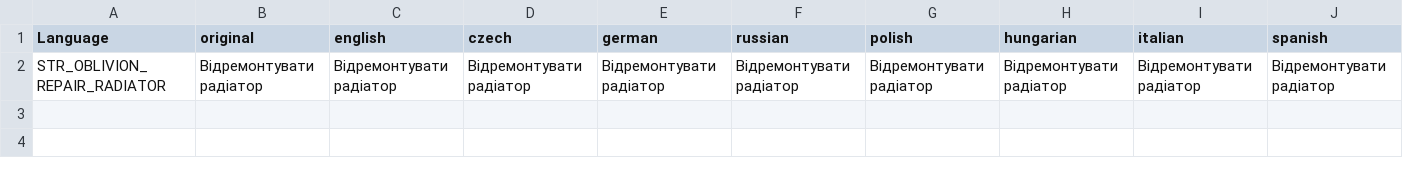
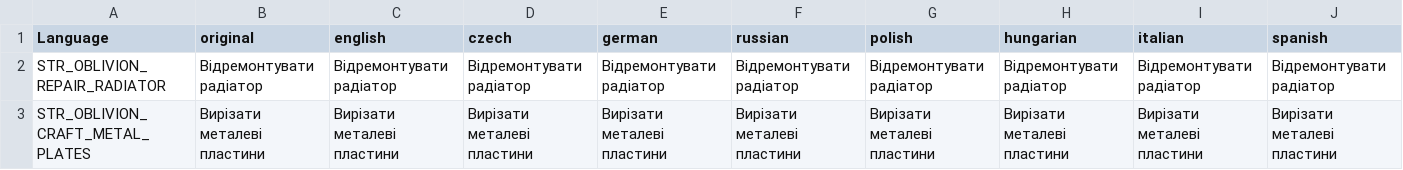
Before and after one commit to Dimalevig/New-Object, a CSV file: OblivionMod/Oblivion/stringtable.csv, drawn as a sheet; only a part is shown; rows hold the shown columns only; the diff names each change by its address in the sheet, - before the commit and + after, or states it on an @@ line.

```diff
--- a/OblivionMod/Oblivion/stringtable.csv
+++ b/OblivionMod/Oblivion/stringtable.csv
+row 3: STR_OBLIVION_CRAFT_METAL_PLATES | Вирізати металеві пластини | Вирізати металеві пластини | Вирізати металеві пластини | Вирізати металеві пластини | Вирізати металеві пластини | Вирізати металеві пластини | Вирізати металеві пластини | Вирізати металеві пластини | Вирізати металеві пластини
```
Also changed, not shown: 6 other files.
